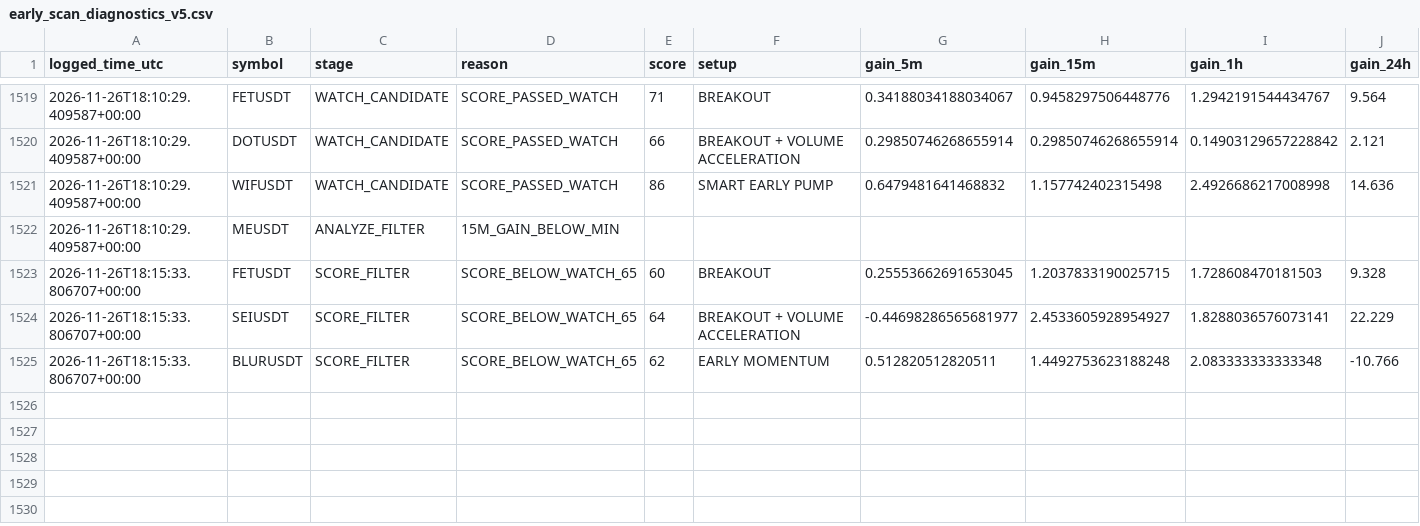
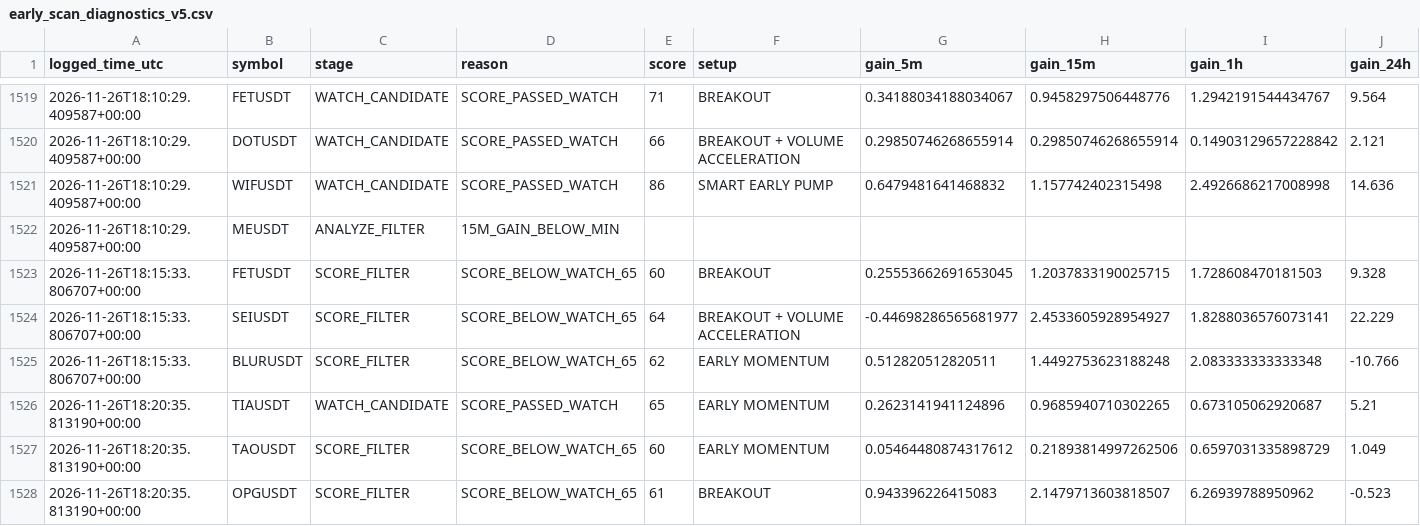
Before and after one commit to solom20232007/V5, a CSV file: early_scan_diagnostics_v5.csv, drawn as a sheet; only a part is shown, gaps mark what is left out; rows hold the shown columns only; the diff names each change by its address in the sheet, - before the commit and + after, or states it on an @@ line.

```diff
--- a/early_scan_diagnostics_v5.csv
+++ b/early_scan_diagnostics_v5.csv
+row 1526: 2026-11-26T18:20:35.813190+00:00 | TIAUSDT | WATCH_CANDIDATE | SCORE_PASSED_WATCH | 65 | EARLY MOMENTUM | 0.2623141941124896 | 0.9685940710302265 | 0.673105062920687 | 5.21
+row 1527: 2026-11-26T18:20:35.813190+00:00 | TAOUSDT | SCORE_FILTER | SCORE_BELOW_WATCH_65 | 60 | EARLY MOMENTUM | 0.05464480874317612 | 0.21893814997262506 | 0.6597031335898729 | 1.049
+row 1528: 2026-11-26T18:20:35.813190+00:00 | OPGUSDT | SCORE_FILTER | SCORE_BELOW_WATCH_65 | 61 | BREAKOUT | 0.943396226415083 | 2.1479713603818507 | 6.26939788950962 | -0.523
```
Also changed, not shown: early_watch_log_v5.csv, 1 other file.
